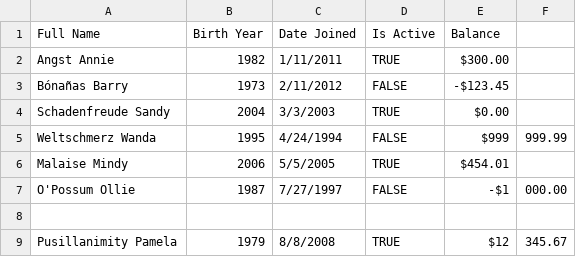
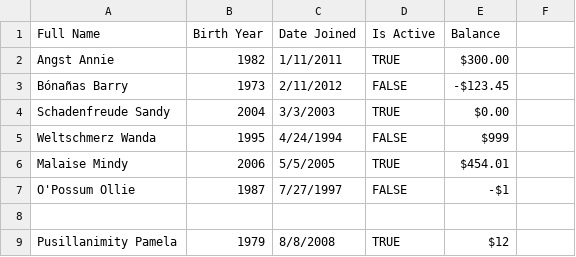
Before and after one commit to steamhyperpolyglot/python-dev, a CSV file: Python AIO/Book 3 (CH1) Filesystem_Manipulation/sample.csv, drawn as a sheet.

Commit message:
Completed Code Examples for Book 3 (CH2)

```diff
--- a/Python AIO/Book 3 (CH1) Filesystem_Manipulation/sample.csv
+++ b/Python AIO/Book 3 (CH1) Filesystem_Manipulation/sample.csv
@@ -4,6 +4,6 @@ Bónañas Barry,1973,2/11/2012,FALSE,-$123.45
 Schadenfreude Sandy,2004,3/3/2003,TRUE,$0.00
-Weltschmerz Wanda,1995,4/24/1994,FALSE,$999,999.99
+Weltschmerz Wanda,1995,4/24/1994,FALSE,$999
 Malaise Mindy,2006,5/5/2005,TRUE,$454.01
-O'Possum Ollie,1987,7/27/1997,FALSE,-$1,000.00
+O'Possum Ollie,1987,7/27/1997,FALSE,-$1
 ,,,,
-Pusillanimity Pamela,1979,8/8/2008,TRUE,$12,345.67
+Pusillanimity Pamela,1979,8/8/2008,TRUE,$12
```
Also changed, not shown: 5 other files.
